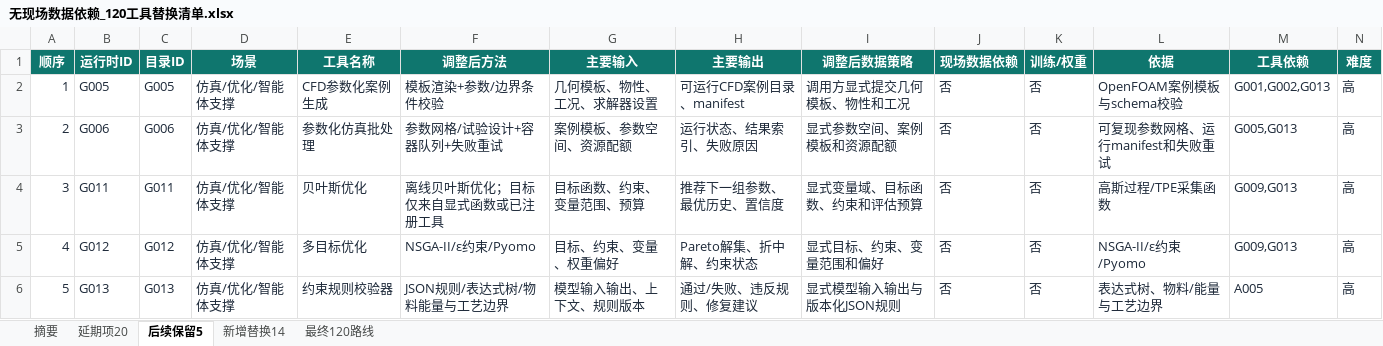
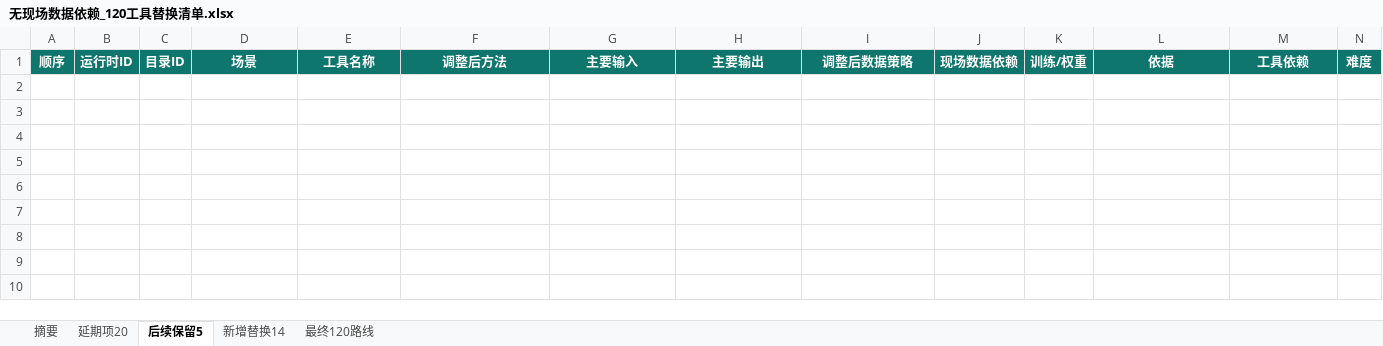
Before and after one commit to xiangyu-tian/metallurgy, an Excel workbook: outputs/ds042_independent_replacement_plan_20260901/无现场数据依赖_120工具替换清单.xlsx, sheet 后续保留5, drawn as a sheet; only a part is shown; values as stored, in another font and other column widths than the file's, no borders; conditional formats and table styles not drawn; rows hold the shown columns only; the diff names each change by its address in the sheet, - before the commit and + after, or states it on an @@ line.

```diff
--- a/outputs/ds042_independent_replacement_plan_20260901/无现场数据依赖_120工具替换清单.xlsx (sheet 后续保留5)
+++ b/outputs/ds042_independent_replacement_plan_20260901/无现场数据依赖_120工具替换清单.xlsx (sheet 后续保留5)
-row 2: 1 | G005 | G005 | 仿真/优化/智能体支撑 | CFD参数化案例生成 | 模板渲染+参数/边界条件校验 | 几何模板、物性、工况、求解器设置 | 可运行CFD案例目录、manifest | 调用方显式提交几何模板、物性和工况 | 否 | 否 | OpenFOAM案例模板与schema校验 | G001,G002,G013 | 高
-row 3: 2 | G006 | G006 | 仿真/优化/智能体支撑 | 参数化仿真批处理 | 参数网格/试验设计+容器队列+失败重试 | 案例模板、参数空间、资源配额 | 运行状态、结果索引、失败原因 | 显式参数空间、案例模板和资源配额 | 否 | 否 | 可复现参数网格、运行manifest和失败重试 | G005,G013 | 高
-row 4: 3 | G011 | G011 | 仿真/优化/智能体支撑 | 贝叶斯优化 | 离线贝叶斯优化；目标仅来自显式函数或已注册工具 | 目标函数、约束、变量范围、预算 | 推荐下一组参数、最优历史、置信度 | 显式变量域、目标函数、约束和评估预算 | 否 | 否 | 高斯过程/TPE采集函数 | G009,G013 | 高
-row 5: 4 | G012 | G012 | 仿真/优化/智能体支撑 | 多目标优化 | NSGA-II/ε约束/Pyomo | 目标、约束、变量、权重偏好 | Pareto解集、折中解、约束状态 | 显式目标、约束、变量范围和偏好 | 否 | 否 | NSGA-II/ε约束/Pyomo | G009,G013 | 高
-row 6: 5 | G013 | G013 | 仿真/优化/智能体支撑 | 约束规则校验器 | JSON规则/表达式树/物料能量与工艺边界 | 模型输入输出、上下文、规则版本 | 通过/失败、违反规则、修复建议 | 显式模型输入输出与版本化JSON规则 | 否 | 否 | 表达式树、物料/能量与工艺边界 | A005 | 高
```
Also changed, not shown: sheet 最终120路线, sheet 摘要, 41 other files.
